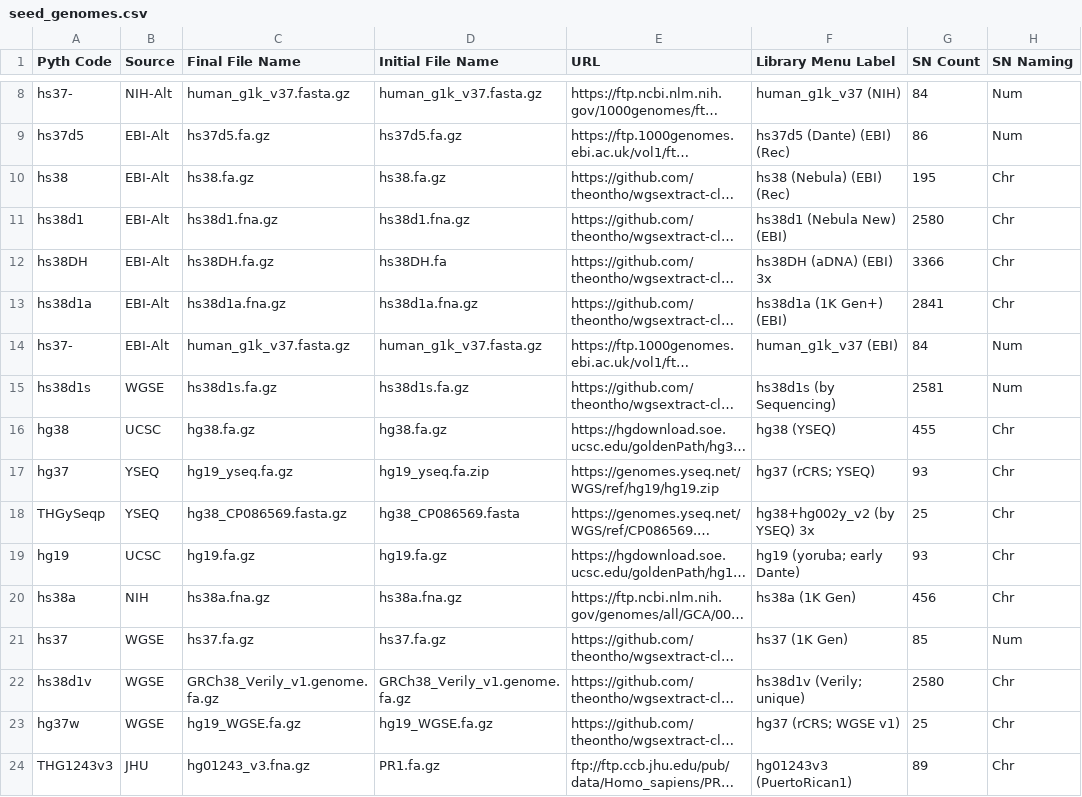
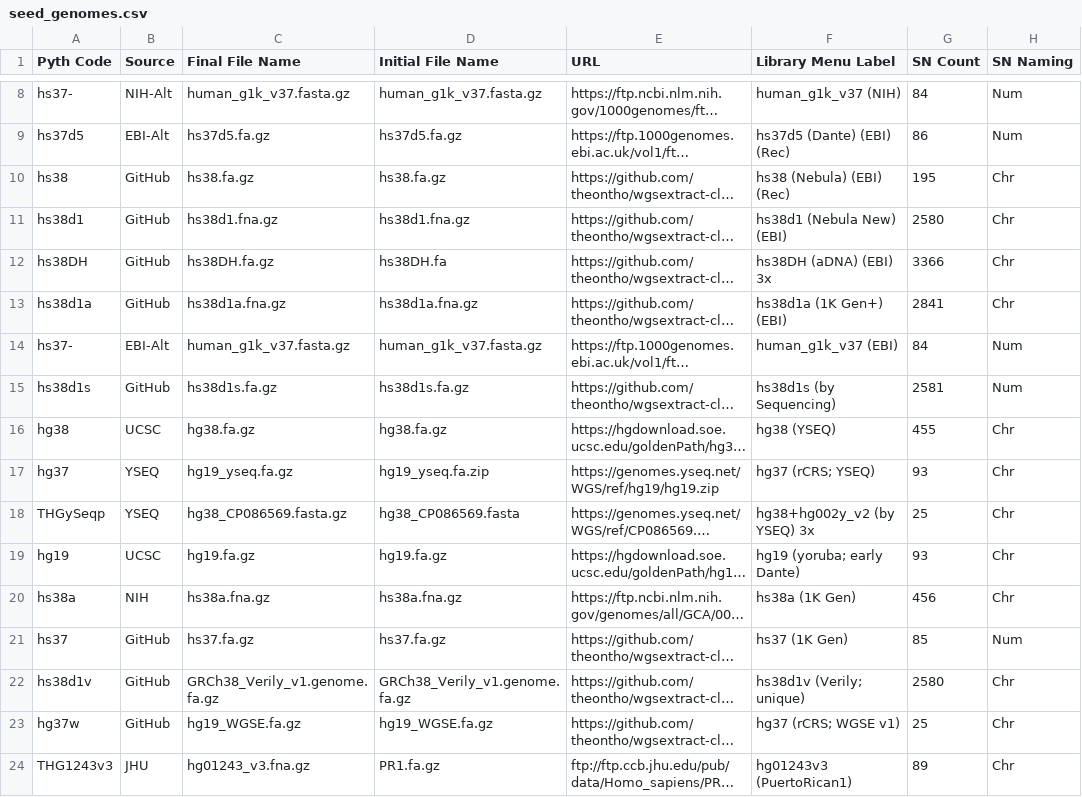
Before and after one commit to theontho/wgsextract-cli, a CSV file: src/wgsextract_cli/assets/reference/seed_genomes.csv, drawn as a sheet; only a part is shown, gaps mark what is left out; long unchanged cells end in …; the diff names each change by its address in the sheet, - before the commit and + after, or states it on an @@ line.

Commit message:
chore: update genome source labels to GitHub in seed_genomes.csv

```diff
--- a/src/wgsextract_cli/assets/reference/seed_genomes.csv
+++ b/src/wgsextract_cli/assets/reference/seed_genomes.csv
-B10:B13 (Source): EBI-Alt
+B10:B13 (Source): GitHub
-B15 (Source): WGSE
+B15 (Source): GitHub
-B21:B23 (Source): WGSE
+B21:B23 (Source): GitHub
```
